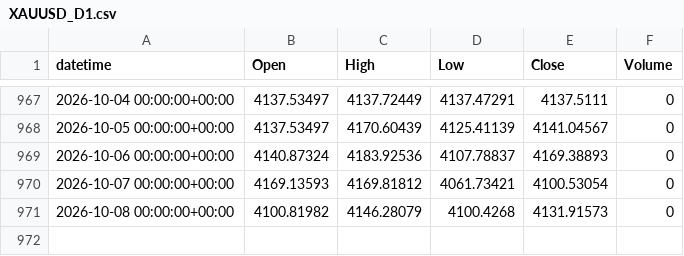
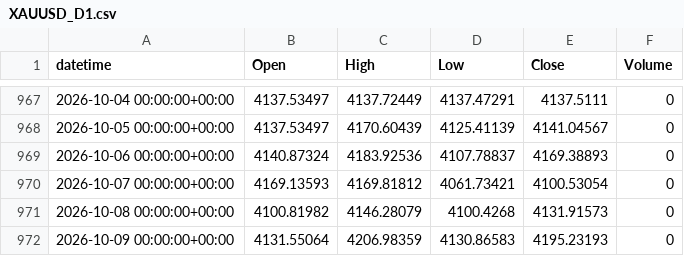
Before and after one commit to alialiansari3786-tech/XAUUSD-Bot-2, a CSV file: data/collected/XAUUSD_D1.csv, drawn as a sheet; only a part is shown, gaps mark what is left out.

```diff
--- a/data/collected/XAUUSD_D1.csv
+++ b/data/collected/XAUUSD_D1.csv
@@ -971 +971,2 @@ datetime,Open,High,Low,Close,Volume
 2026-10-08 00:00:00+00:00,4100.81982,4146.28079,4100.4268,4131.91573,0
+2026-10-09 00:00:00+00:00,4131.55064,4206.98359,4130.86583,4195.23193,0
```
Also changed, not shown: data/collected/XAUUSD_H1.csv, data/collected/XAUUSD_H4.csv, 2 other files.
